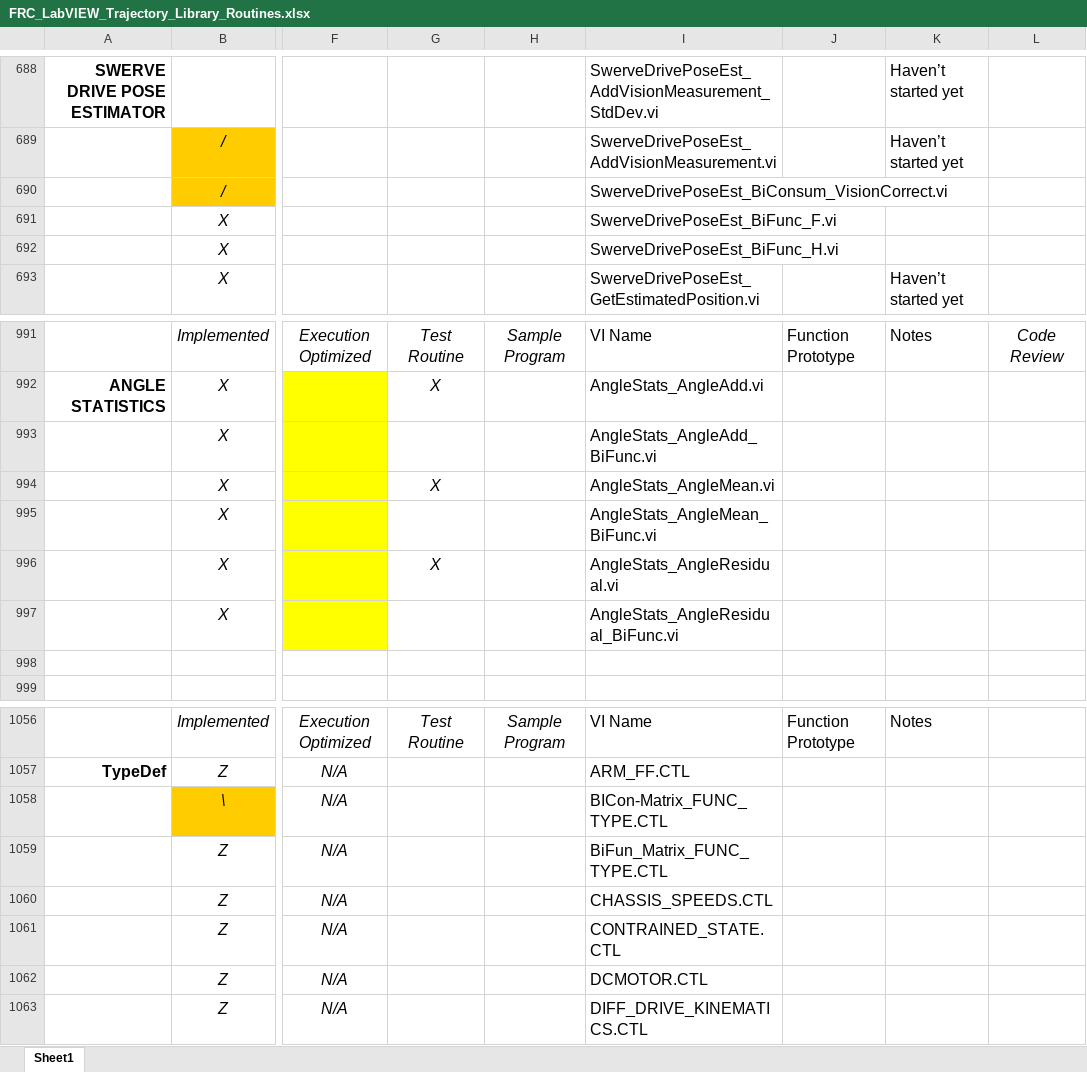
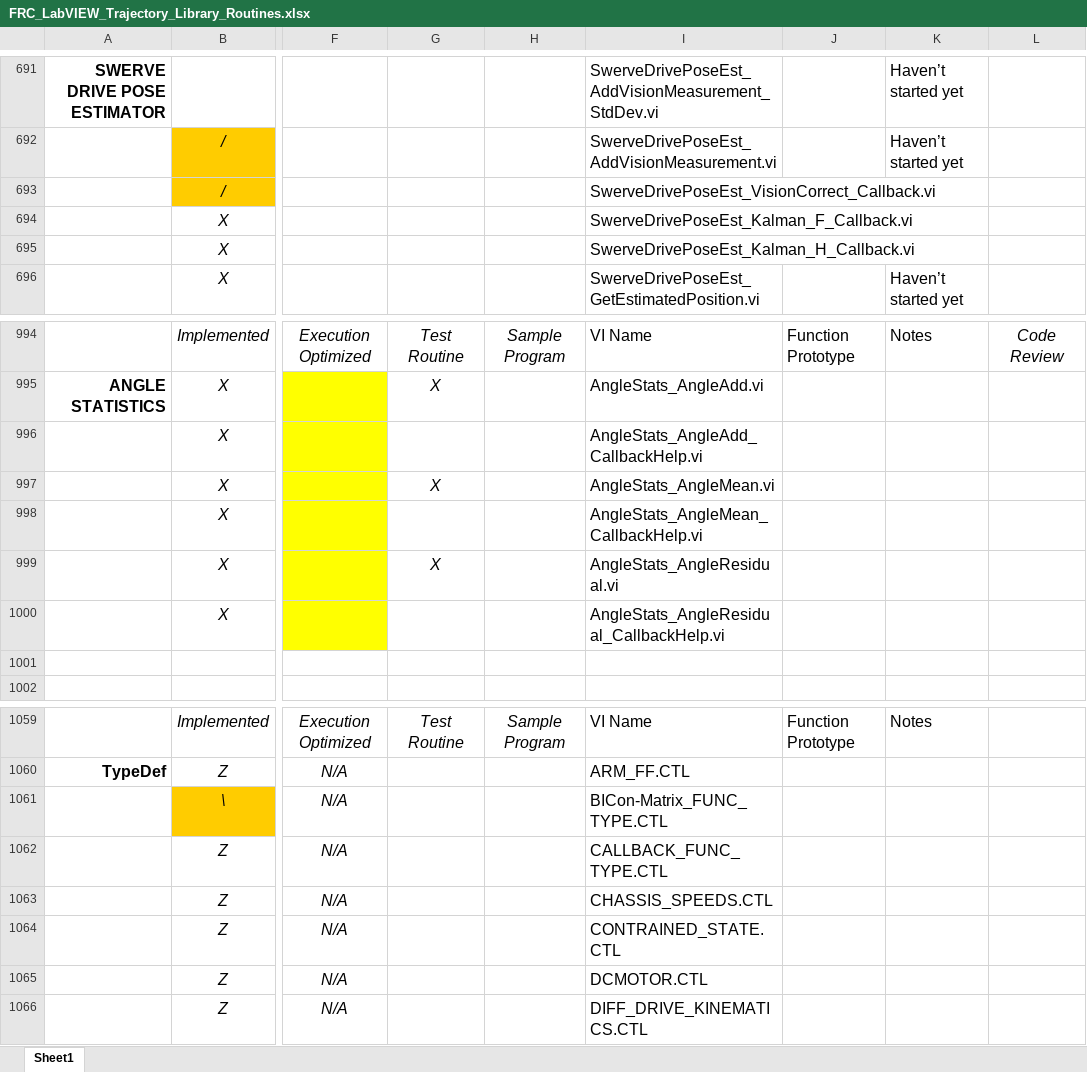
Before and after one commit to jsimpso81/WPIlibMathLabVIEW, an Excel workbook: FRC_LV_Trajectory_Library/FRC_LabVIEW_Trajectory_Library_Routines.xlsx, sheet Sheet1, drawn as a sheet; only a part is shown, gaps mark what is left out; values as stored, in another font and other column widths than the file's, no borders; addresses are those after the commit; the diff covers the shown part only; the diff names each change by its address in the sheet, - before the commit and + after, or states it on an @@ line.

Commit message:
Continued work on Pose Estimation and Kalman Latency -- this one compiles..

```diff
--- a/FRC_LV_Trajectory_Library/FRC_LabVIEW_Trajectory_Library_Routines.xlsx (sheet Sheet1)
+++ b/FRC_LV_Trajectory_Library/FRC_LabVIEW_Trajectory_Library_Routines.xlsx (sheet Sheet1)
-I693: SwerveDrivePoseEst_BiConsum_VisionCorrect.vi
+I693: SwerveDrivePoseEst_VisionCorrect_Callback.vi
-I694: SwerveDrivePoseEst_BiFunc_F.vi
+I694: SwerveDrivePoseEst_Kalman_F_Callback.vi
-I695: SwerveDrivePoseEst_BiFunc_H.vi
+I695: SwerveDrivePoseEst_Kalman_H_Callback.vi
-I996: AngleStats_AngleAdd_BiFunc.vi
+I996: AngleStats_AngleAdd_CallbackHelp.vi
-I998: AngleStats_AngleMean_BiFunc.vi
+I998: AngleStats_AngleMean_CallbackHelp.vi
-I1000: AngleStats_AngleResidual_BiFunc.vi
+I1000: AngleStats_AngleResidual_CallbackHelp.vi
-I1062: BiFun_Matrix_FUNC_TYPE.CTL
+I1062: CALLBACK_FUNC_TYPE.CTL
```
Also changed, not shown: 3 added rows and 12 edited cells elsewhere in this sheet, formulas that keep their value, 12 other files.
